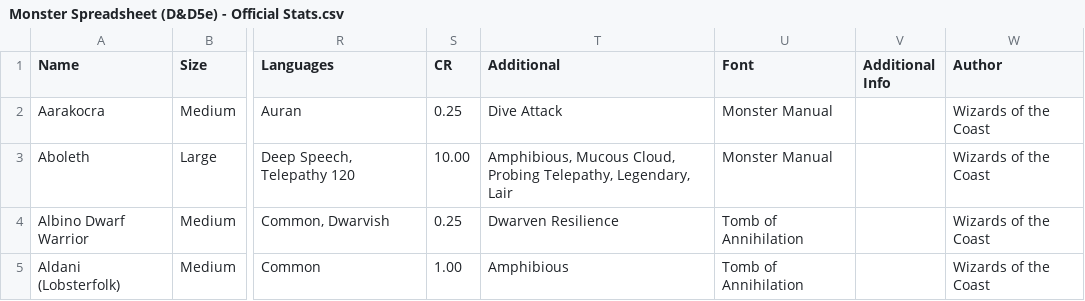
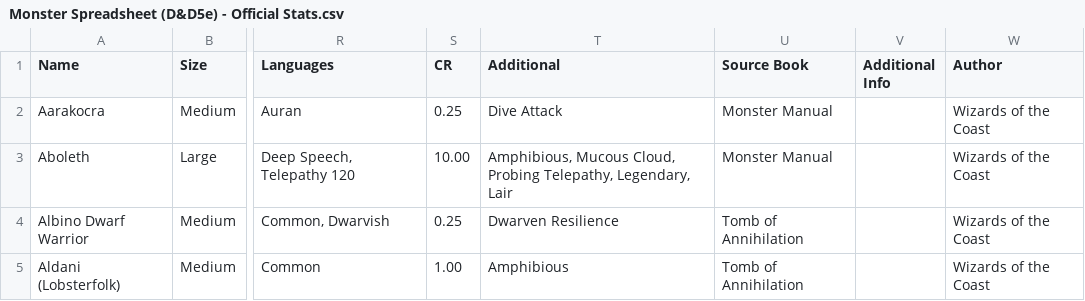
Before and after one commit to Superchig/cpsc392-final-data, a CSV file: Monster Spreadsheet (D&D5e) - Official Stats.csv, drawn as a sheet; only a part is shown, gaps mark what is left out; the diff names each change by its address in the sheet, - before the commit and + after, or states it on an @@ line.

Commit message:
Rename Font column to Source Book

```diff
--- a/Monster Spreadsheet (D&D5e) - Official Stats.csv
+++ b/Monster Spreadsheet (D&D5e) - Official Stats.csv
-U1: Font
+U1: Source Book
```
